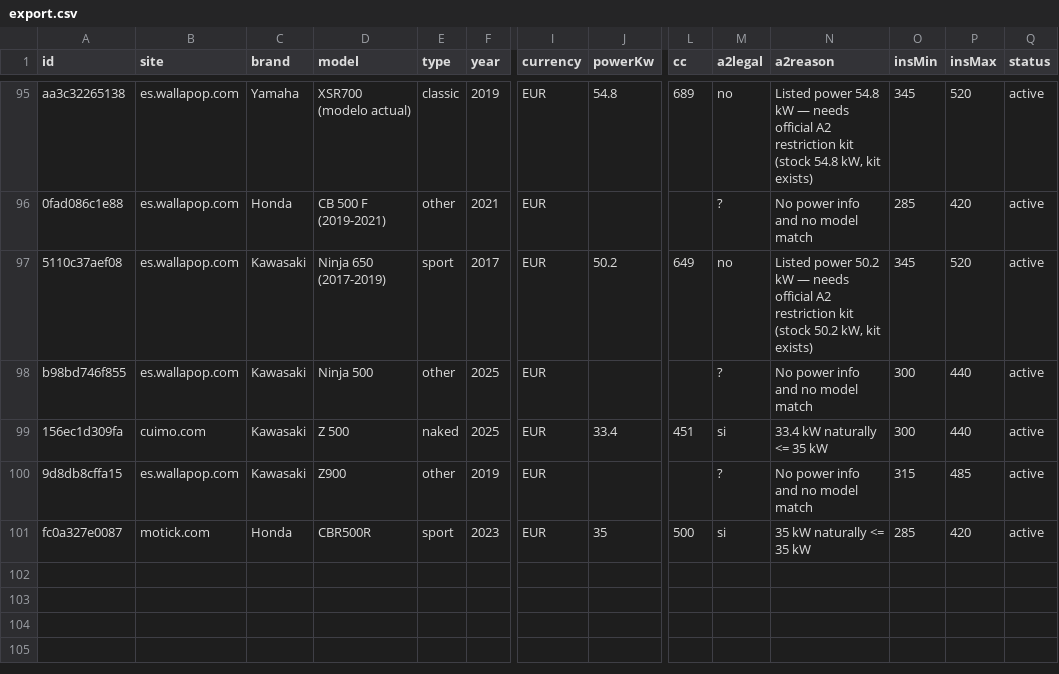
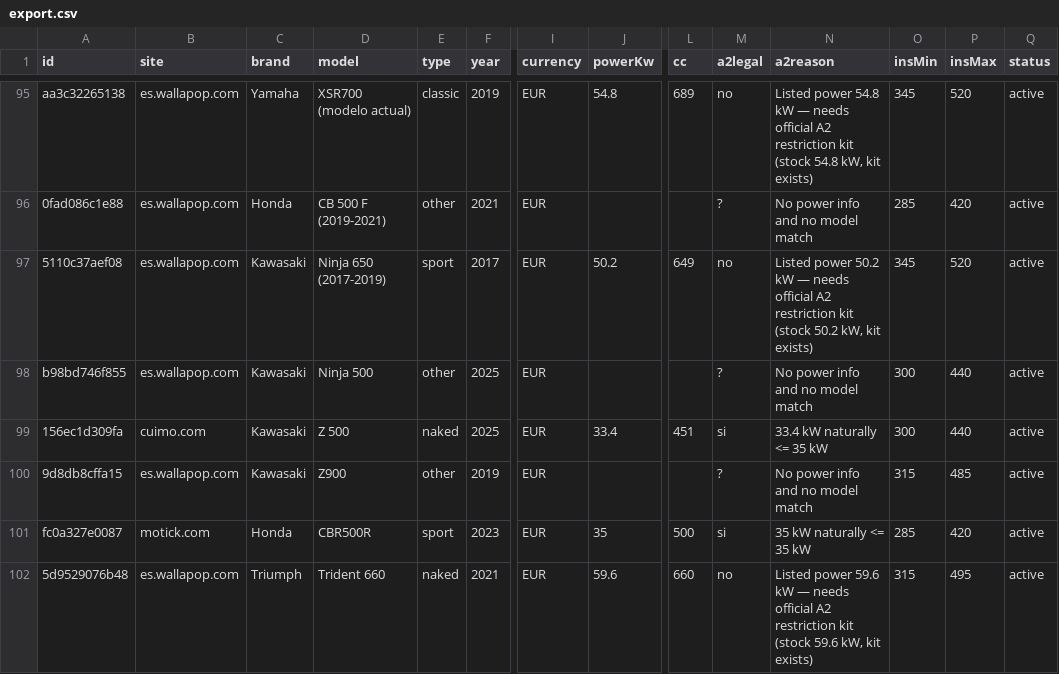
Before and after one commit to jonlautenschlager-partn/nnext-moto, a CSV file: data/export.csv, drawn as a sheet; only a part is shown, gaps mark what is left out; rows hold the shown columns only; the diff names each change by its address in the sheet, - before the commit and + after, or states it on an @@ line.

```diff
--- a/data/export.csv
+++ b/data/export.csv
+row 102: 5d9529076b48 | es.wallapop.com | Triumph | Trident 660 | naked | 2021 | EUR | 59.6 | 660 | no | Listed power 59.6 kW — needs official A2 restriction kit (stock 59.6 kW, kit exists) | 315 | 495 | active
```
Also changed, not shown: 2 other files.
